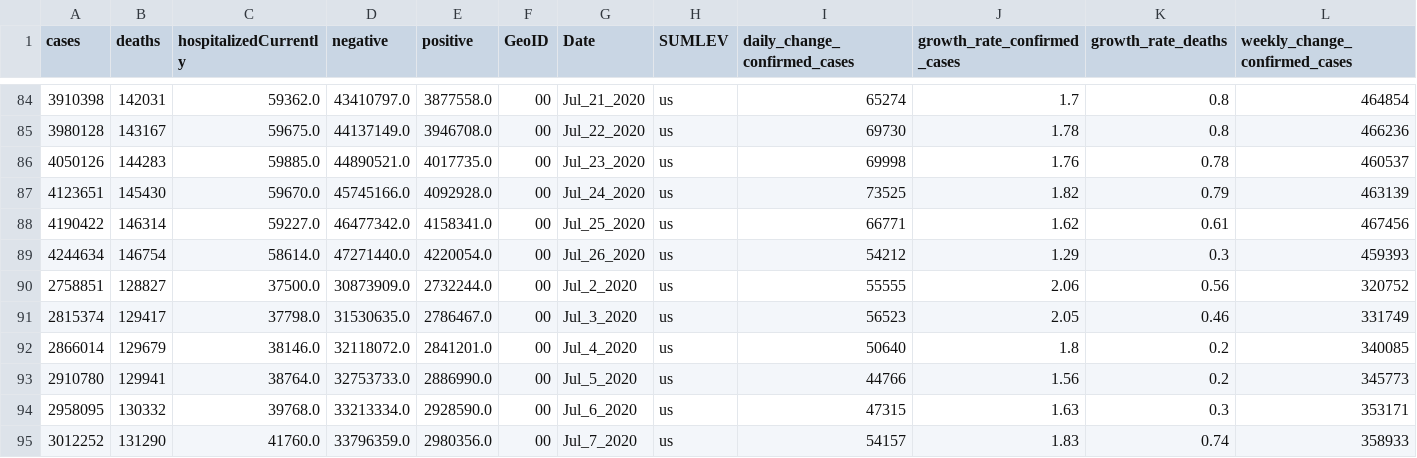
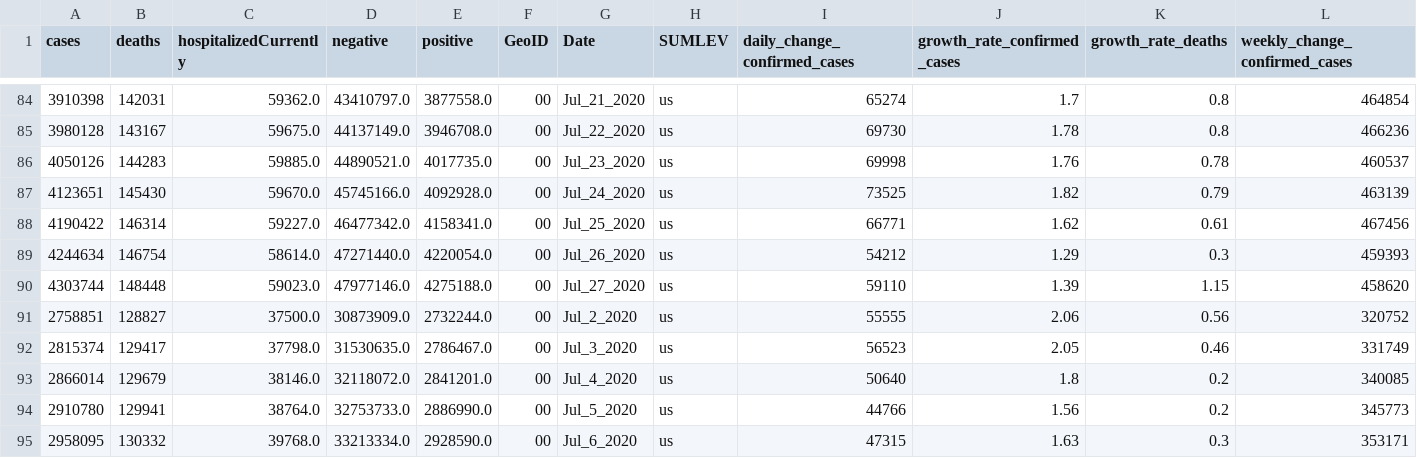
Before and after one commit to vedadr/CORONA19_VIZUALIST, a CSV file: us_vizualist.csv, drawn as a sheet; only a part is shown, gaps mark what is left out; the shorter side is filled out with more unchanged rows; rows hold the shown columns only; the diff names each change by its address in the sheet, - before the commit and + after, or states it on an @@ line.

```diff
--- a/us_vizualist.csv
+++ b/us_vizualist.csv
+row 90: 4303744 | 148448 | 59023.0 | 47977146.0 | 4275188.0 | 00 | Jul_27_2020 | us | 59110 | 1.39 | 1.15 | 458620
```
Also changed, not shown: 1 other file.
